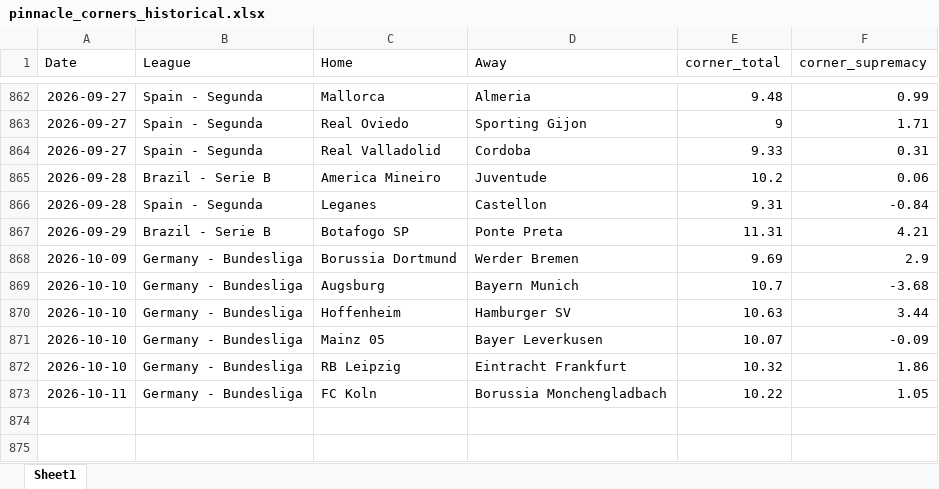
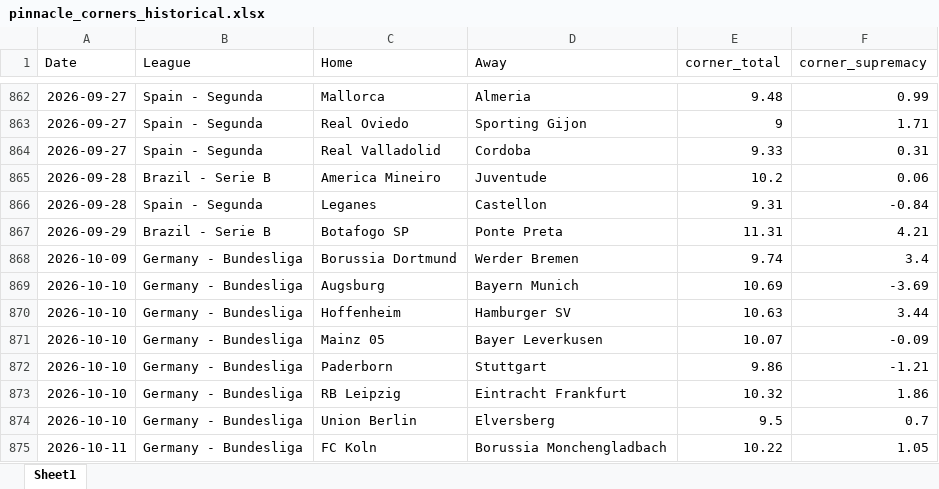
Before and after one commit to super-luke-chambers/pin_scraper, an Excel workbook: outputs/pinnacle_corners_historical.xlsx, sheet Sheet1, drawn as a sheet; only a part is shown, gaps mark what is left out; values as stored, in another font and other column widths than the file's, no borders; the diff names each change by its address in the sheet, - before the commit and + after, or states it on an @@ line.

```diff
--- a/outputs/pinnacle_corners_historical.xlsx (sheet Sheet1)
+++ b/outputs/pinnacle_corners_historical.xlsx (sheet Sheet1)
-E868 (corner_total): 9.69
+E868 (corner_total): 9.74
-F868 (corner_supremacy): 2.9
+F868 (corner_supremacy): 3.4
-E869 (corner_total): 10.7
+E869 (corner_total): 10.69
-F869 (corner_supremacy): -3.68
+F869 (corner_supremacy): -3.69
+row 872: 2026-10-10 | Germany - Bundesliga | Paderborn | Stuttgart | 9.86 | -1.21
+row 874: 2026-10-10 | Germany - Bundesliga | Union Berlin | Elversberg | 9.5 | 0.7
```
Also changed, not shown: outputs/pinnacle_odds_data.xlsx, 2 other files.
